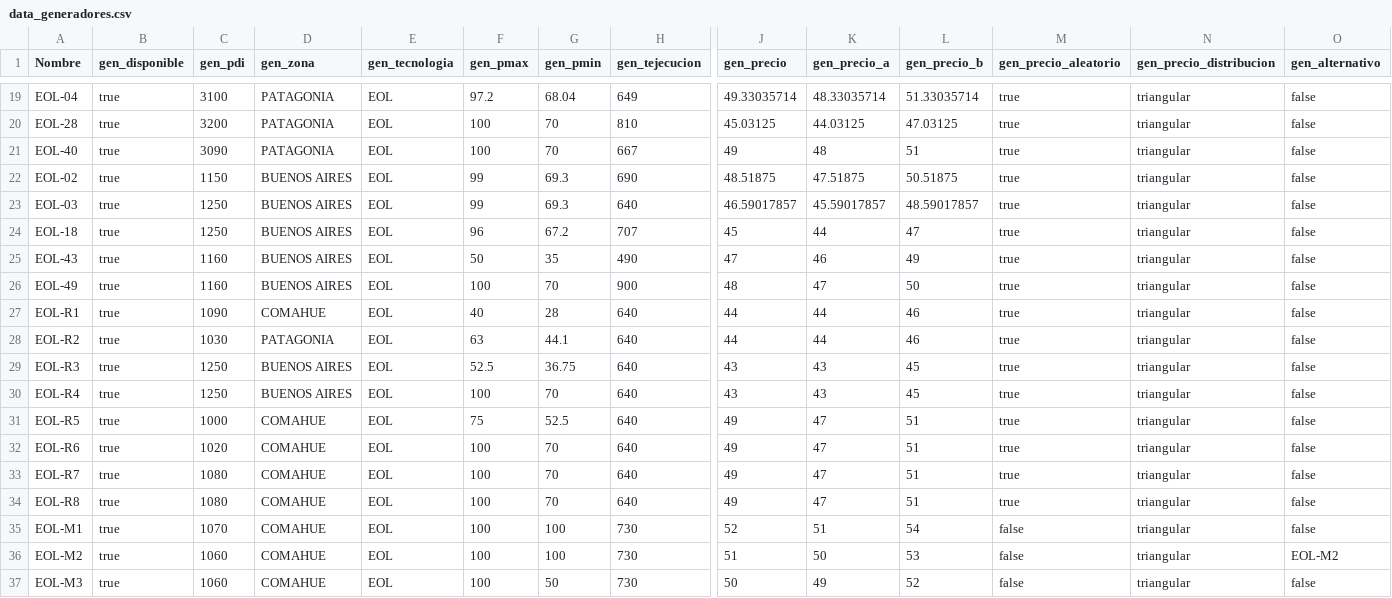
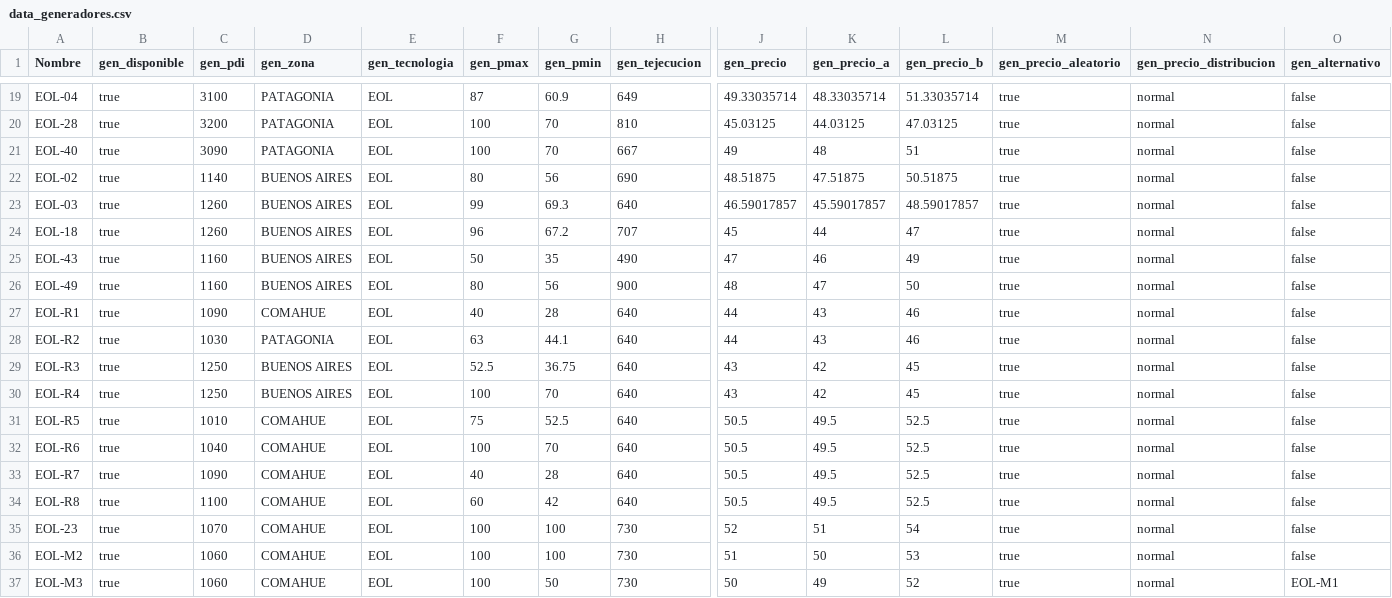
Before and after one commit to epereirab/renovar, a CSV file: renovar/datos/data_generadores.csv, drawn as a sheet; only a part is shown, gaps mark what is left out; the diff covers the shown part only; the diff names each change by its address in the sheet, - before the commit and + after, or states it on an @@ line.

```diff
--- a/renovar/datos/data_generadores.csv
+++ b/renovar/datos/data_generadores.csv
-F19 (gen_pmax): 97.2
+F19 (gen_pmax): 87
-G19 (gen_pmin): 68.04
+G19 (gen_pmin): 60.9
-N19:N37 (gen_precio_distribucion): triangular
+N19:N37 (gen_precio_distribucion): normal
-C22 (gen_pdi): 1150
+C22 (gen_pdi): 1140
-F22 (gen_pmax): 99
+F22 (gen_pmax): 80
-G22 (gen_pmin): 69.3
+G22 (gen_pmin): 56
-C23:C24 (gen_pdi): 1250
+C23:C24 (gen_pdi): 1260
-F26 (gen_pmax): 100
+F26 (gen_pmax): 80
-G26 (gen_pmin): 70
+G26 (gen_pmin): 56
-K27:K28 (gen_precio_a): 44
+K27:K28 (gen_precio_a): 43
-K29:K30 (gen_precio_a): 43
+K29:K30 (gen_precio_a): 42
-C31 (gen_pdi): 1000
+C31 (gen_pdi): 1010
-J31:J34 (gen_precio): 49
+J31:J34 (gen_precio): 50.5
-K31:K34 (gen_precio_a): 47
+K31:K34 (gen_precio_a): 49.5
-L31:L34 (gen_precio_b): 51
+L31:L34 (gen_precio_b): 52.5
-C32 (gen_pdi): 1020
+C32 (gen_pdi): 1040
-C33 (gen_pdi): 1080
+C33 (gen_pdi): 1090
-F33 (gen_pmax): 100
+F33 (gen_pmax): 40
-G33 (gen_pmin): 70
+G33 (gen_pmin): 28
-C34 (gen_pdi): 1080
+C34 (gen_pdi): 1100
-F34 (gen_pmax): 100
+F34 (gen_pmax): 60
-G34 (gen_pmin): 70
+G34 (gen_pmin): 42
-A35 (Nombre): EOL-M1
+A35 (Nombre): EOL-23
-M35:M37 (gen_precio_aleatorio): false
+M35:M37 (gen_precio_aleatorio): true
-O36 (gen_alternativo): EOL-M2
+O36 (gen_alternativo): false
-O37 (gen_alternativo): false
+O37 (gen_alternativo): EOL-M1
```
Also changed, not shown: 48 edited cells elsewhere in this file, renovar/datos/data_limitacion.csv, renovar/datos/data_pdi.csv.
